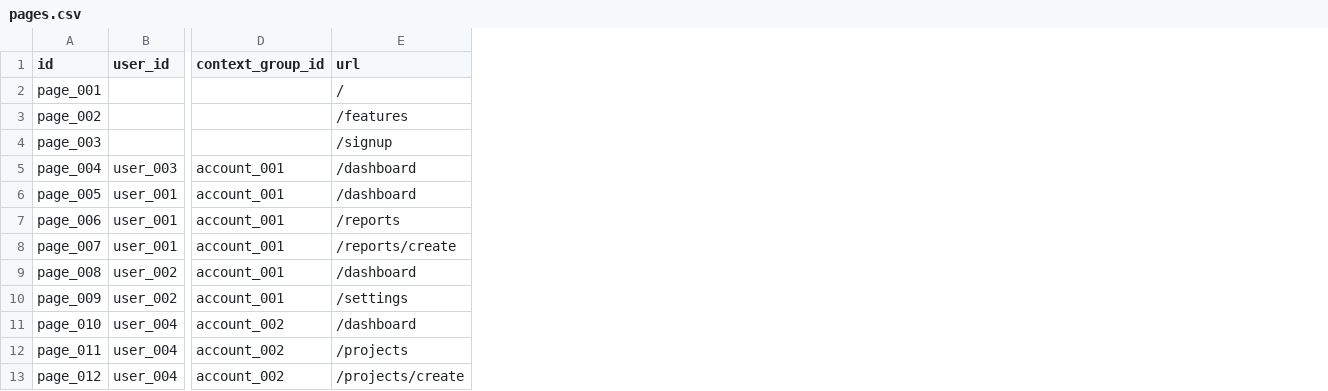
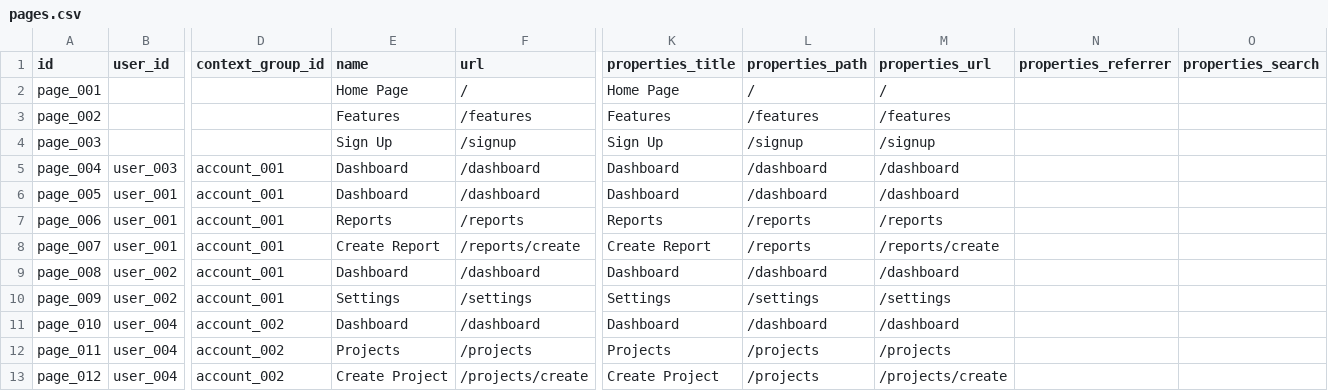
Before and after one commit to ArvoanDev/growthcues-core, a CSV file: seeds/pages.csv, drawn as a sheet; only a part is shown, gaps mark what is left out; the diff names each change by its address in the sheet, - before the commit and + after, or states it on an @@ line.

```diff
--- a/seeds/pages.csv
+++ b/seeds/pages.csv
+column E (name), rows 2-13: Home Page | Features | Sign Up | Dashboard | Dashboard | Reports | Create Report | Dashboard | Settings | Dashboard | Projects | Create Project
+column K (properties_title), rows 2-13: Home Page | Features | Sign Up | Dashboard | Dashboard | Reports | Create Report | Dashboard | Settings | Dashboard | Projects | Create Project
+column L (properties_path), rows 2-13: / | /features | /signup | /dashboard | /dashboard | /reports | /reports | /dashboard | /settings | /dashboard | /projects | /projects
+column M (properties_url), rows 2-13: / | /features | /signup | /dashboard | /dashboard | /reports | /reports/create | /dashboard | /settings | /dashboard | /projects | /projects/create
+column N (properties_referrer), empty
+column O (properties_search), empty
```
Also changed, not shown: 4 other files.
